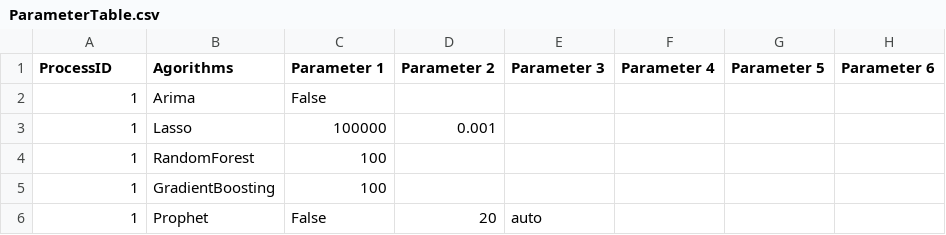
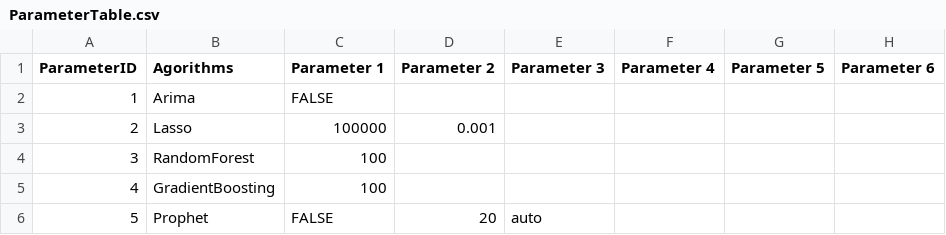
Before and after one commit to UmarMasroor24/CRAS, a CSV file: ParameterTable.csv, drawn as a sheet; only a part is shown; the diff names each change by its address in the sheet, - before the commit and + after, or states it on an @@ line.

```diff
--- a/ParameterTable.csv
+++ b/ParameterTable.csv
-A1: ProcessID
+A1: ParameterID
-C2 (Parameter 1): False
+C2 (Parameter 1): FALSE
-A3 (ParameterID): 1
+A3 (ParameterID): 2
-A4 (ParameterID): 1
+A4 (ParameterID): 3
-A5 (ParameterID): 1
+A5 (ParameterID): 4
-A6 (ParameterID): 1
+A6 (ParameterID): 5
-C6 (Parameter 1): False
+C6 (Parameter 1): FALSE
```
Also changed, not shown: Variable_Table.csv, 34 other files.
